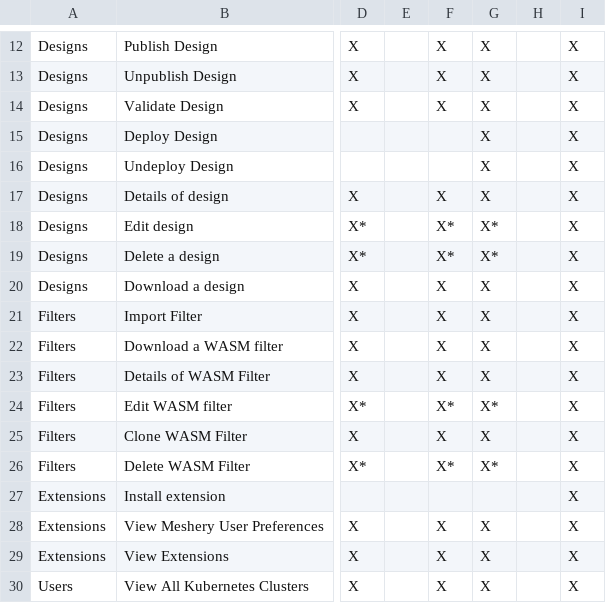
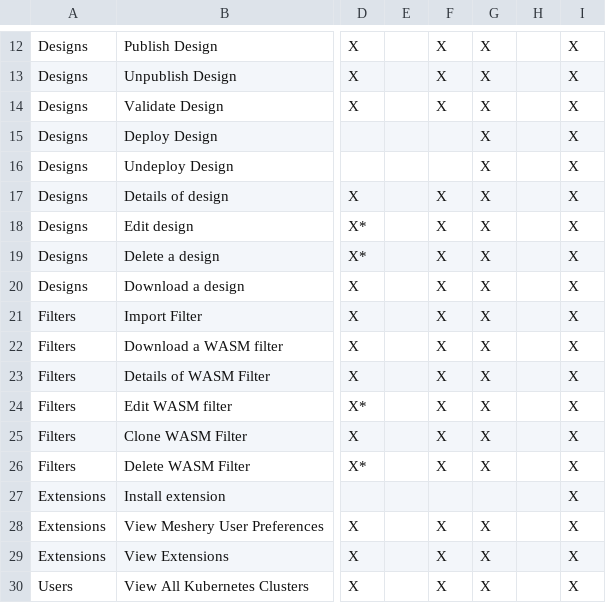
Before and after one commit to Ayushmore1214/docs, a CSV file: static/data/csv/keys.csv, drawn as a sheet; only a part is shown, gaps mark what is left out; the diff covers the shown part only; the diff names each change by its address in the sheet, - before the commit and + after, or states it on an @@ line.

```diff
--- a/static/data/csv/keys.csv
+++ b/static/data/csv/keys.csv
-F18:F19: X*
+F18:F19: X
-G18:G19: X*
+G18:G19: X
-F24: X*
+F24: X
-G24: X*
+G24: X
-F26: X*
+F26: X
-G26: X*
+G26: X
```
Also changed, not shown: 40 edited cells elsewhere in this file.
